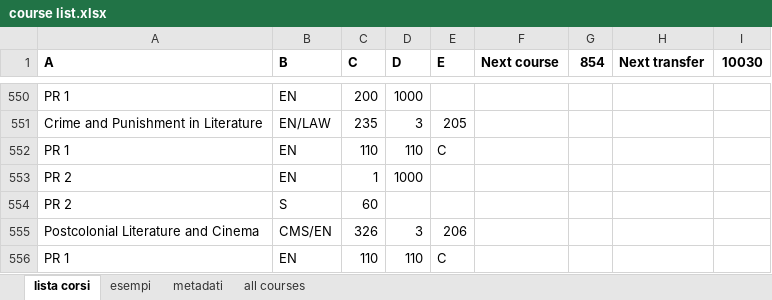
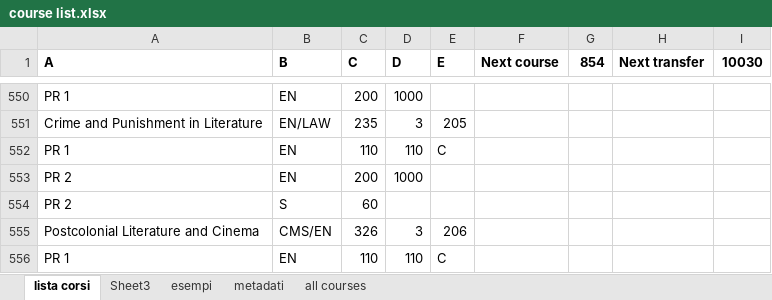
Before and after one commit to pangelini9/advising, an Excel workbook: prerequisites/course list.xlsx, sheet lista corsi, drawn as a sheet; only a part is shown, gaps mark what is left out; values as stored, in another font and other column widths than the file's, no borders; the diff covers the shown part only; the diff names each change by its address in the sheet, - before the commit and + after, or states it on an @@ line.

```diff
--- a/prerequisites/course list.xlsx (sheet lista corsi)
+++ b/prerequisites/course list.xlsx (sheet lista corsi)
+sheet tab: Sheet3
-C553 (C): 1
+C553 (C): 200
```
Also changed, not shown: 3 added rows, 2 removed rows and 17 edited cells elsewhere in this sheet, sheet all courses, 5 other files.
